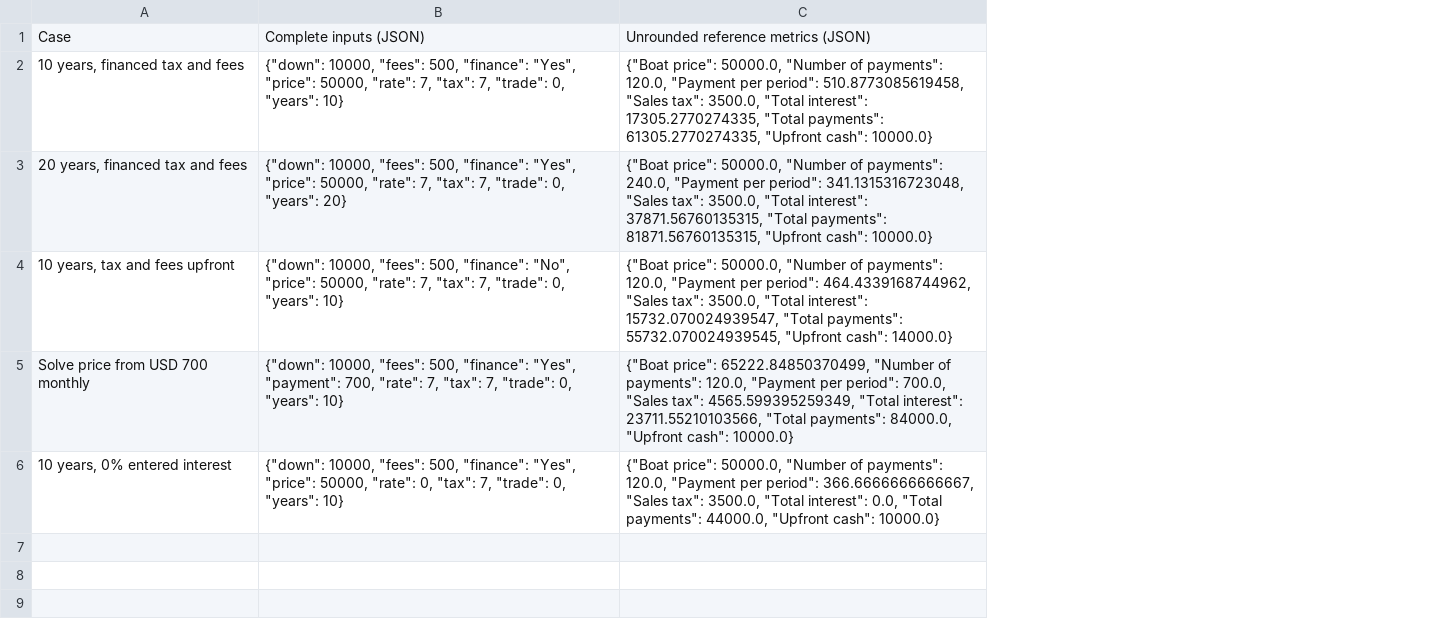
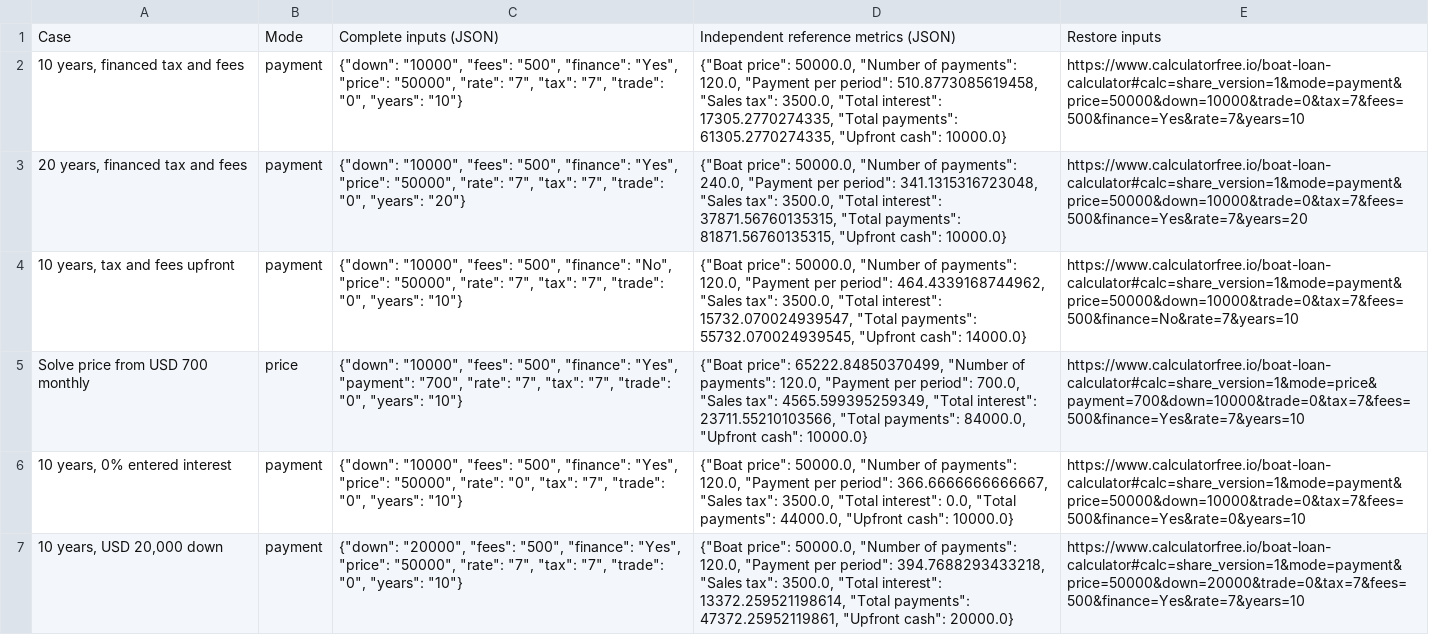
Before and after one commit to joshua880604-web/calculatorfree, a CSV file: public/data/calculation-guides/boat-cases.csv, drawn as a sheet; removed rows and columns are numbered as before the commit, all else as after; the diff names each change by its address in the sheet, - before the commit and + after, or states it on an @@ line.

```diff
--- a/public/data/calculation-guides/boat-cases.csv
+++ b/public/data/calculation-guides/boat-cases.csv
-column B, rows 1-6: Complete inputs (JSON) | {"down": 10000, "fees": 500, "finance": "Yes", "price": 50000, "rate": 7, "tax": 7, "trade": 0, "years": 10} | {"down": 10000, "fees": 500, "finance": "Yes", "price": 50000, "rate": 7, "tax": 7, "trade": 0, "years": 20} | {"down": 10000, "fees": 500, "finance": "No", "price": 50000, "rate": 7, "tax": 7, "trade": 0, "years": 10} | {"down": 10000, "fees": 500, "finance": "Yes", "payment": 700, "rate": 7, "tax": 7, "trade": 0, "years": 10} | {"down": 10000, "fees": 500, "finance": "Yes", "price": 50000, "rate": 0, "tax": 7, "trade": 0, "years": 10}
+column B, rows 1-6: Mode | payment | payment | payment | price | payment
+column C, rows 1-6: Complete inputs (JSON) | {"down": "10000", "fees": "500", "finance": "Yes", "price": "50000", "rate": "7", "tax": "7", "trade": "0", "years": "10"} | {"down": "10000", "fees": "500", "finance": "Yes", "price": "50000", "rate": "7", "tax": "7", "trade": "0", "years": "20"} | {"down": "10000", "fees": "500", "finance": "No", "price": "50000", "rate": "7", "tax": "7", "trade": "0", "years": "10"} | {"down": "10000", "fees": "500", "finance": "Yes", "payment": "700", "rate": "7", "tax": "7", "trade": "0", "years": "10"} | {"down": "10000", "fees": "500", "finance": "Yes", "price": "50000", "rate": "0", "tax": "7", "trade": "0", "years": "10"}
+column E, rows 1-6: Restore inputs | https://www.calculatorfree.io/boat-loan-calculator#calc=share_version=1&mode=payment&price=50000&down=10000&trade=0&tax=7&fees=500&finance=Yes&rate=7&years=10 | https://www.calculatorfree.io/boat-loan-calculator#calc=share_version=1&mode=payment&price=50000&down=10000&trade=0&tax=7&fees=500&finance=Yes&rate=7&years=20 | https://www.calculatorfree.io/boat-loan-calculator#calc=share_version=1&mode=payment&price=50000&down=10000&trade=0&tax=7&fees=500&finance=No&rate=7&years=10 | https://www.calculatorfree.io/boat-loan-calculator#calc=share_version=1&mode=price&payment=700&down=10000&trade=0&tax=7&fees=500&finance=Yes&rate=7&years=10 | https://www.calculatorfree.io/boat-loan-calculator#calc=share_version=1&mode=payment&price=50000&down=10000&trade=0&tax=7&fees=500&finance=Yes&rate=0&years=10
-D1: Unrounded reference metrics (JSON)
+D1: Independent reference metrics (JSON)
+row 7: 10 years, USD 20,000 down | payment | {"down": "20000", "fees": "500", "finance": "Yes", "price": "50000", "rate": "7", "tax": "7", "trade": "0", "years": "10"} | {"Boat price": 50000.0, "Number of payments": 120.0, "Payment per period": 394.7688293433218, "Sales tax": 3500.0, "Total interest": 13372.259521198614, "Total payments": 47372.25952119861, "Upfront cash": 20000.0} | https://www.calculatorfree.io/boat-loan-calculator#calc=share_version=1&mode=payment&price=50000&down=20000&trade=0&tax=7&fees=500&finance=Yes&rate=7&years=10
```
Also changed, not shown: public/data/calculation-guides/savinggoal-cases.csv, 32 other files.
